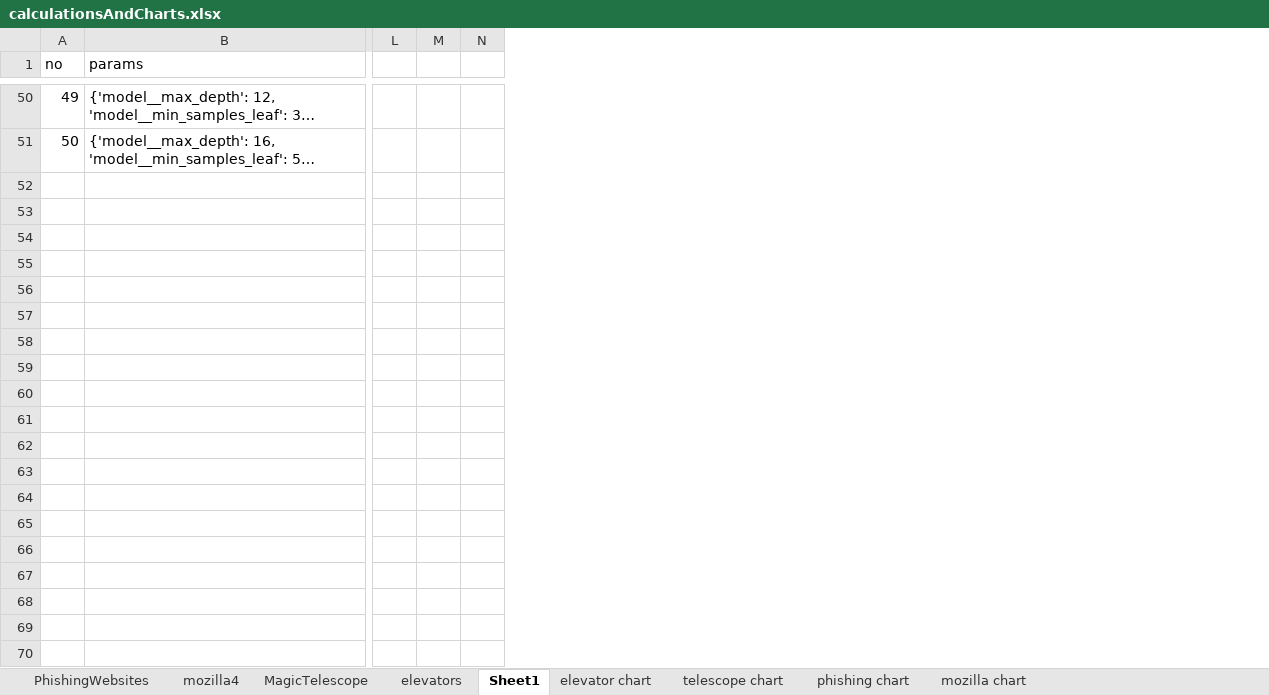
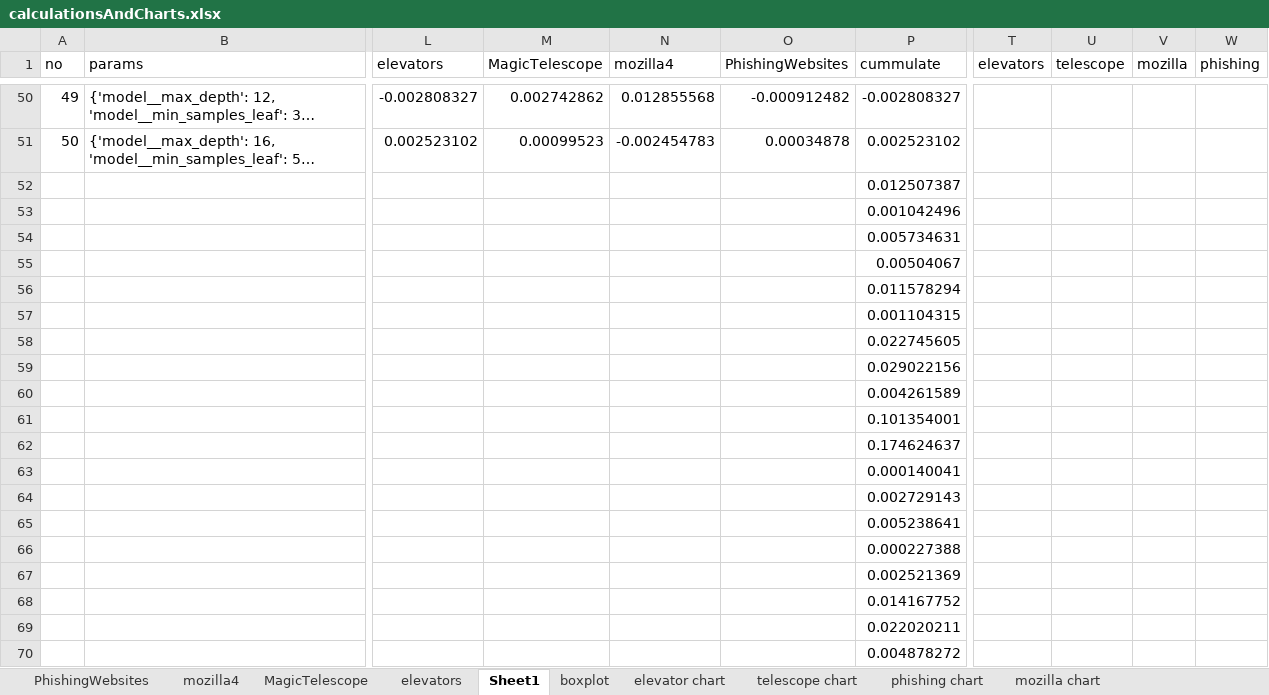
Before and after one commit to Sivvak/AutoML, an Excel workbook: HW1/results/v1/DecisionTreeClassifier/random/calculationsAndCharts.xlsx, sheet Sheet1, drawn as a sheet; only a part is shown, gaps mark what is left out; long unchanged cells end in …; values as stored, in another font and other column widths than the file's, no borders; conditional formats not drawn; removed rows and columns are numbered as before the commit, all else as after; rows hold the shown columns only; the diff covers the shown part only; the diff names each change by its address in the sheet, - before the commit and + after, or states it on an @@ line.

Commit message:
Fifth charts

```diff
--- a/HW1/results/v1/DecisionTreeClassifier/random/calculationsAndCharts.xlsx (sheet Sheet1)
+++ b/HW1/results/v1/DecisionTreeClassifier/random/calculationsAndCharts.xlsx (sheet Sheet1)
+sheet tab: boxplot
-column L, empty
-column M, empty
-column N, empty
+column L (elevators), rows 50-51: -0.002808327 | 0.002523102
+column M (MagicTelescope), rows 50-51: 0.002742862 | 0.00099523
+column N (mozilla4), rows 50-51: 0.012855568 | -0.002454783
+column O (PhishingWebsites), rows 50-51: -0.000912482 | 0.00034878
+column P (cummulate), rows 50-51: -0.002808327 | 0.002523102
+column T (elevators), empty
+column U (telescope), empty
+column V (mozilla), empty
+column W (phishing), empty
+row 52:  |  |  |  |  |  | 0.012507387
+row 53:  |  |  |  |  |  | 0.001042496
+row 54:  |  |  |  |  |  | 0.005734631
+row 55:  |  |  |  |  |  | 0.00504067
+row 56:  |  |  |  |  |  | 0.011578294
+row 57:  |  |  |  |  |  | 0.001104315
+row 58:  |  |  |  |  |  | 0.022745605
+row 59:  |  |  |  |  |  | 0.029022156
+row 60:  |  |  |  |  |  | 0.004261589
+row 61:  |  |  |  |  |  | 0.101354001
+row 62:  |  |  |  |  |  | 0.174624637
+row 63:  |  |  |  |  |  | 0.000140041
+row 64:  |  |  |  |  |  | 0.002729143
+row 65:  |  |  |  |  |  | 0.005238641
+row 66:  |  |  |  |  |  | 0.000227388
+row 67:  |  |  |  |  |  | 0.002521369
+row 68:  |  |  |  |  |  | 0.014167752
+row 69:  |  |  |  |  |  | 0.022020211
+row 70:  |  |  |  |  |  | 0.004878272
```
Also changed, not shown: 131 added rows elsewhere in this sheet, formulas that keep their value, charts or pictures, HW1/results/v1/LogisticRegression/random/calculationsAndCharts.xlsx, HW1/results/v1/RandomForestClassifier/random/calculationsAndCharts.xlsx, 12 other files.
